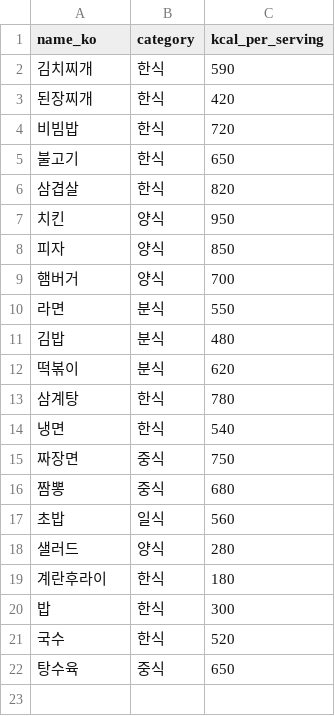
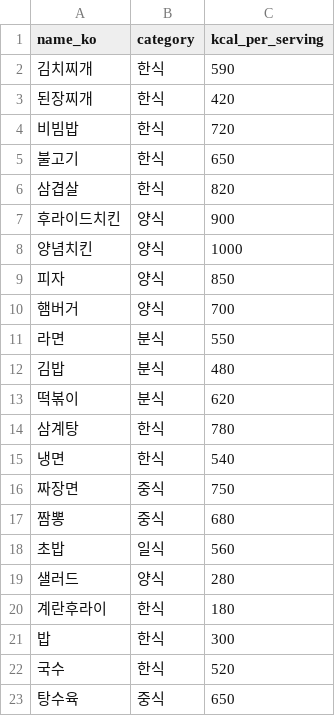
Before and after one commit to DimTaehyeon/diet-hub, a CSV file: ai/training/calories.csv, drawn as a sheet; removed rows and columns are numbered as before the commit, all else as after; the diff names each change by its address in the sheet, - before the commit and + after, or states it on an @@ line.

```diff
--- a/ai/training/calories.csv
+++ b/ai/training/calories.csv
-row 7: 치킨 | 양식 | 950
+row 7: 후라이드치킨 | 양식 | 900
+row 8: 양념치킨 | 양식 | 1000
```
Also changed, not shown: 6 other files.
